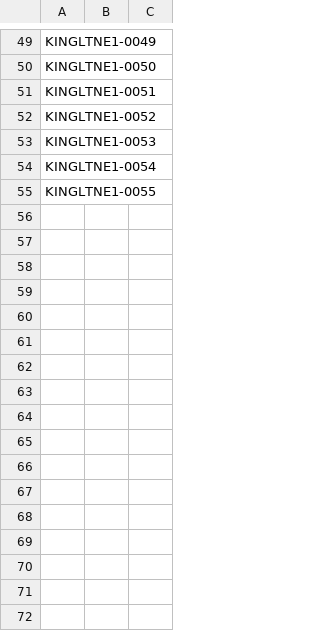
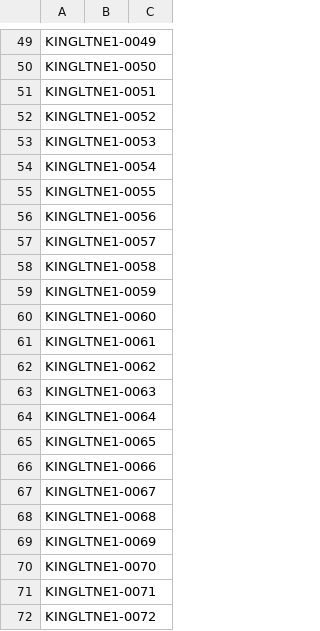
Before and after one commit to Raagna/Tibspeech, a CSV file: metadata.csv, drawn as a sheet; only a part is shown, gaps mark what is left out.

Commit message:
Deleted files/Added More lines
Deleted extra files of the main audio file and added more lines to metadata.csv

```diff
--- a/metadata.csv
+++ b/metadata.csv
@@ -55 +55,18 @@ KINGLTNE1-0054||
 KINGLTNE1-0055||
+KINGLTNE1-0056||
+KINGLTNE1-0057||
+KINGLTNE1-0058||
+KINGLTNE1-0059||
+KINGLTNE1-0060||
+KINGLTNE1-0061||
+KINGLTNE1-0062||
+KINGLTNE1-0063||
+KINGLTNE1-0064||
+KINGLTNE1-0065||
+KINGLTNE1-0066||
+KINGLTNE1-0067||
+KINGLTNE1-0068||
+KINGLTNE1-0069||
+KINGLTNE1-0070||
+KINGLTNE1-0071||
+KINGLTNE1-0072||
```
Also changed, not shown: 2 other files.
